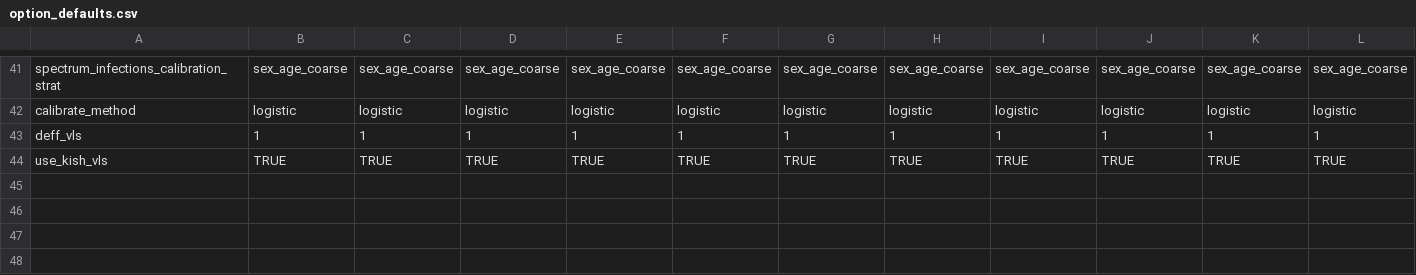
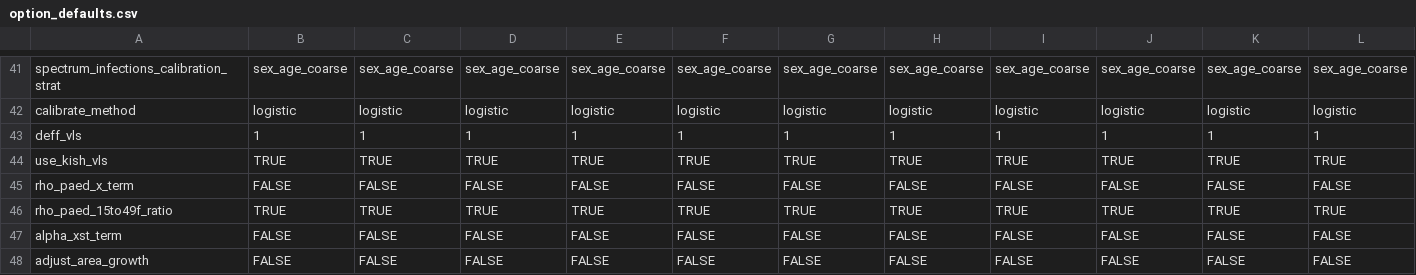
Before and after one commit to mrc-ide/naomi, a CSV file: inst/metadata/option_defaults.csv, drawn as a sheet; only a part is shown, gaps mark what is left out; rows hold the shown columns only; the diff names each change by its address in the sheet, - before the commit and + after, or states it on an @@ line.

Commit message:
Add missing defaults

```diff
--- a/inst/metadata/option_defaults.csv
+++ b/inst/metadata/option_defaults.csv
+row 45: rho_paed_x_term | FALSE | FALSE | FALSE | FALSE | FALSE | FALSE | FALSE | FALSE | FALSE | FALSE | FALSE
+row 46: rho_paed_15to49f_ratio | TRUE | TRUE | TRUE | TRUE | TRUE | TRUE | TRUE | TRUE | TRUE | TRUE | TRUE
+row 47: alpha_xst_term | FALSE | FALSE | FALSE | FALSE | FALSE | FALSE | FALSE | FALSE | FALSE | FALSE | FALSE
+row 48: adjust_area_growth | FALSE | FALSE | FALSE | FALSE | FALSE | FALSE | FALSE | FALSE | FALSE | FALSE | FALSE
```
